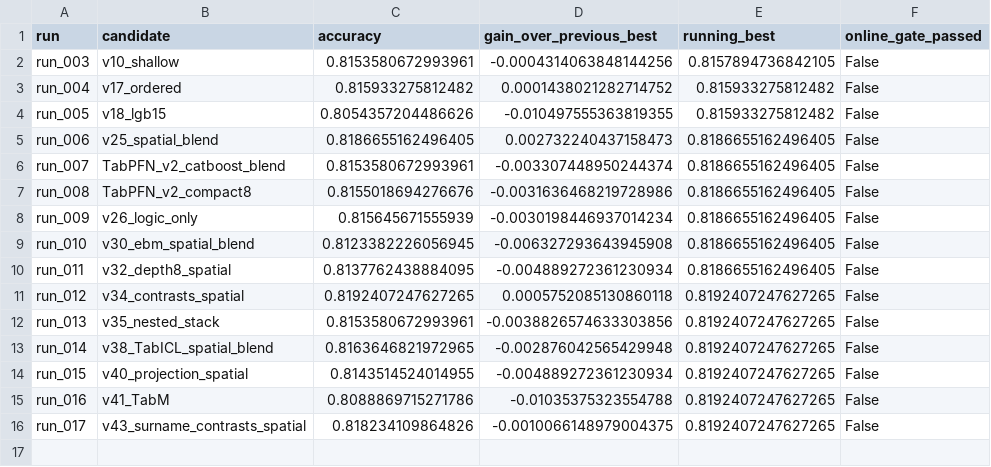
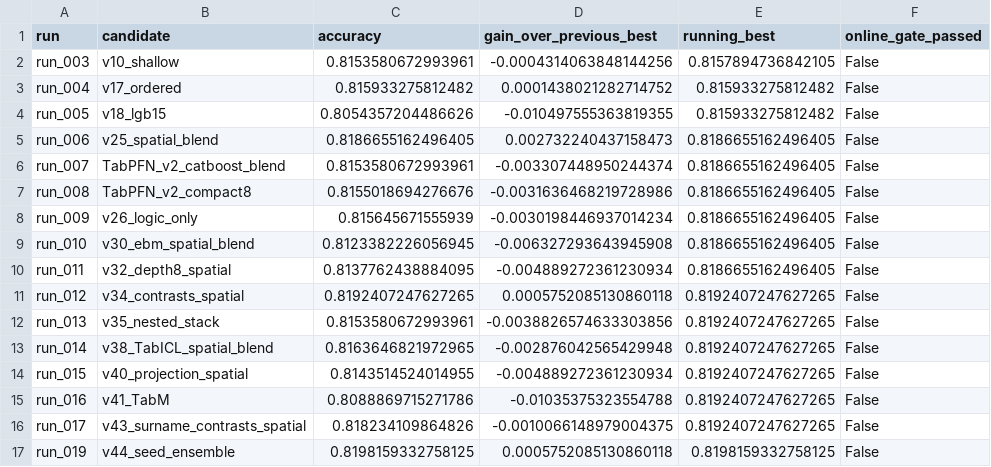
Before and after one commit to Chensw22/data_analysis_hw, a CSV file: reports/local_iterations.csv, drawn as a sheet; the diff names each change by its address in the sheet, - before the commit and + after, or states it on an @@ line.

Commit message:
results: record 81.98 percent seed ensemble and weak residual group evidence

```diff
--- a/reports/local_iterations.csv
+++ b/reports/local_iterations.csv
+row 17: run_019 | v44_seed_ensemble | 0.8198159332758125 | 0.0005752085130860118 | 0.8198159332758125 | False
```
Also changed, not shown: 14 other files.
